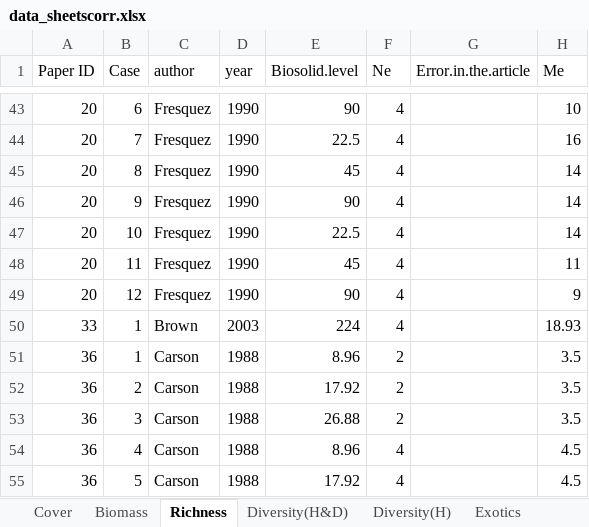
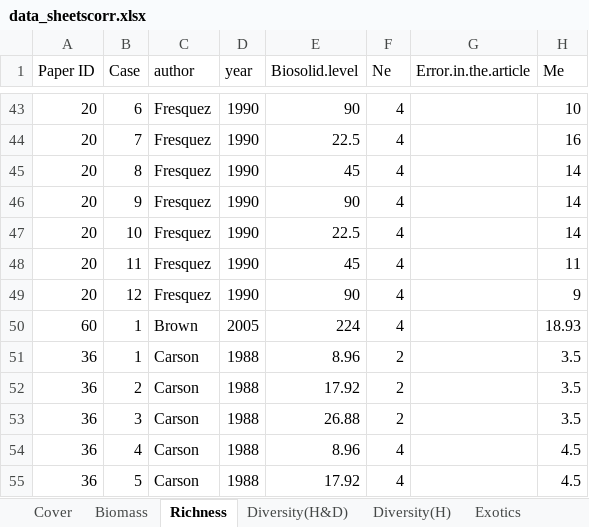
Before and after one commit to ploughel/Grassland-restoration-with-biosolids, an Excel workbook: data_sheetscorr.xlsx, sheet Richness, drawn as a sheet; only a part is shown, gaps mark what is left out; values as stored, in another font and other column widths than the file's, no borders; the diff covers the shown part only; the diff names each change by its address in the sheet, - before the commit and + after, or states it on an @@ line.

```diff
--- a/data_sheetscorr.xlsx (sheet Richness)
+++ b/data_sheetscorr.xlsx (sheet Richness)
-A50 (Paper ID): 33
+A50 (Paper ID): 60
-D50 (year): 2003
+D50 (year): 2005
```
Also changed, not shown: 64 edited cells elsewhere in this sheet, sheet Cover, sheet Sys_review, sheet Diversity(H), sheet Diversity(H&D).
